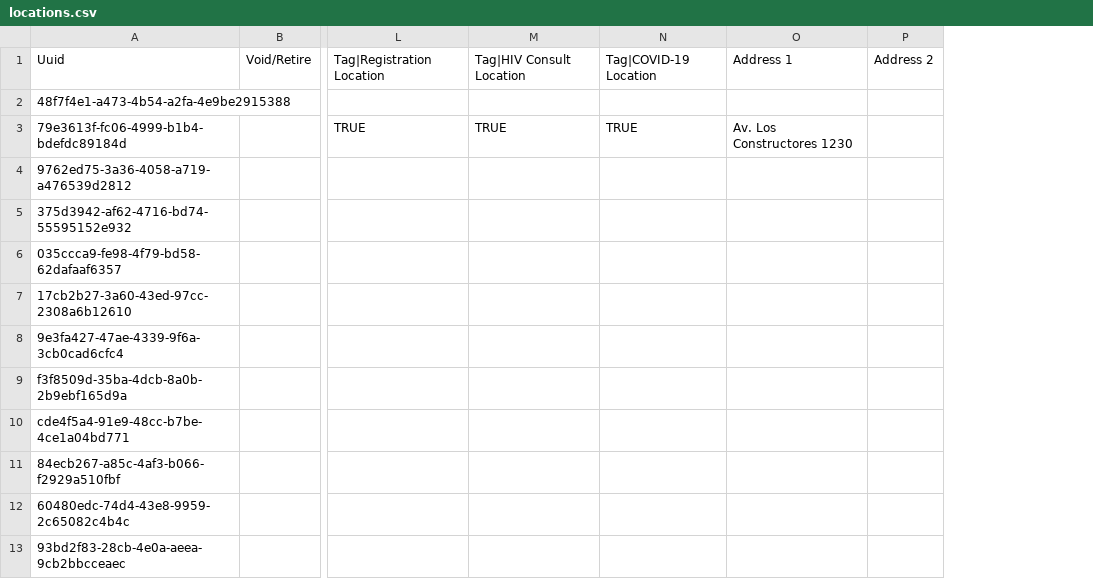
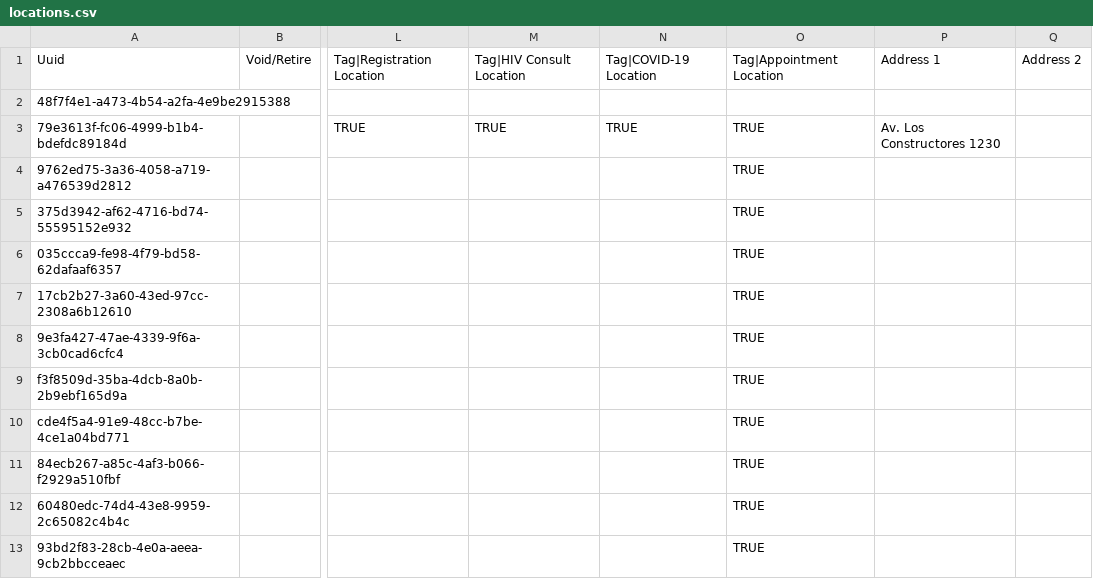
Before and after one commit to PIH/openmrs-config-ses, a CSV file: configuration/locations/locations.csv, drawn as a sheet; only a part is shown, gaps mark what is left out; the diff names each change by its address in the sheet, - before the commit and + after, or states it on an @@ line.

Commit message:
set appointment locations

```diff
--- a/configuration/locations/locations.csv
+++ b/configuration/locations/locations.csv
+column O, rows 1-13: Tag|Appointment Location |  | TRUE | TRUE | TRUE | TRUE | TRUE | TRUE | TRUE | TRUE | TRUE | TRUE | TRUE
```
